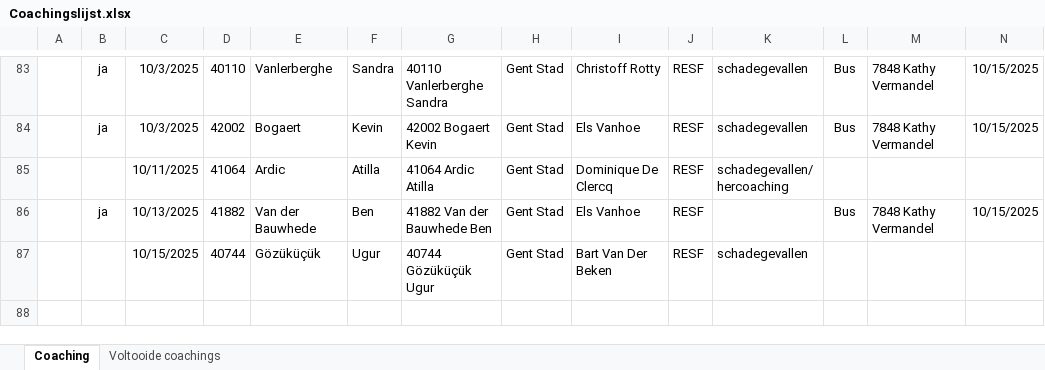
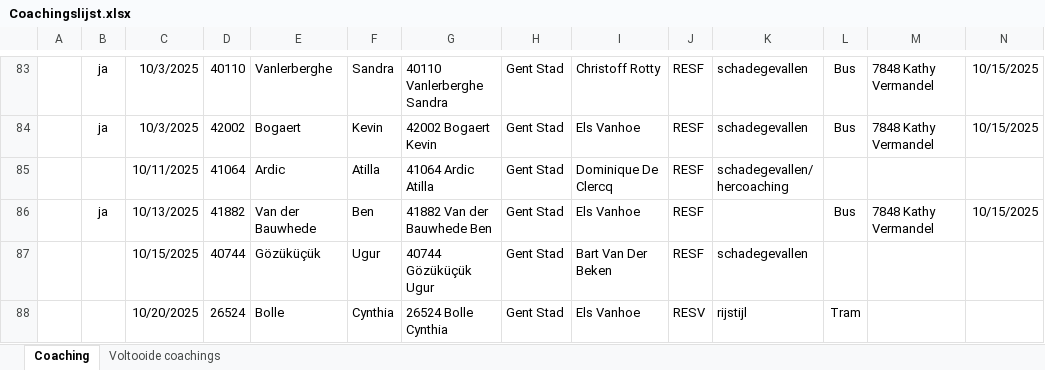
Before and after one commit to Stoffels84/schade, an Excel workbook: Coachingslijst.xlsx, sheet Coaching, drawn as a sheet; only a part is shown, gaps mark what is left out; values as stored, in another font and other column widths than the file's, no borders; conditional formats and table styles not drawn; rows hold the shown columns only; the diff names each change by its address in the sheet, - before the commit and + after, or states it on an @@ line.

Commit message:
auto: update vanuit Teams

```diff
--- a/Coachingslijst.xlsx (sheet Coaching)
+++ b/Coachingslijst.xlsx (sheet Coaching)
+row 88:  |  | 10/20/2025 | 26524 | Bolle | Cynthia | 26524 Bolle Cynthia | Gent Stad | Els Vanhoe | RESV | rijstijl | Tram
```
